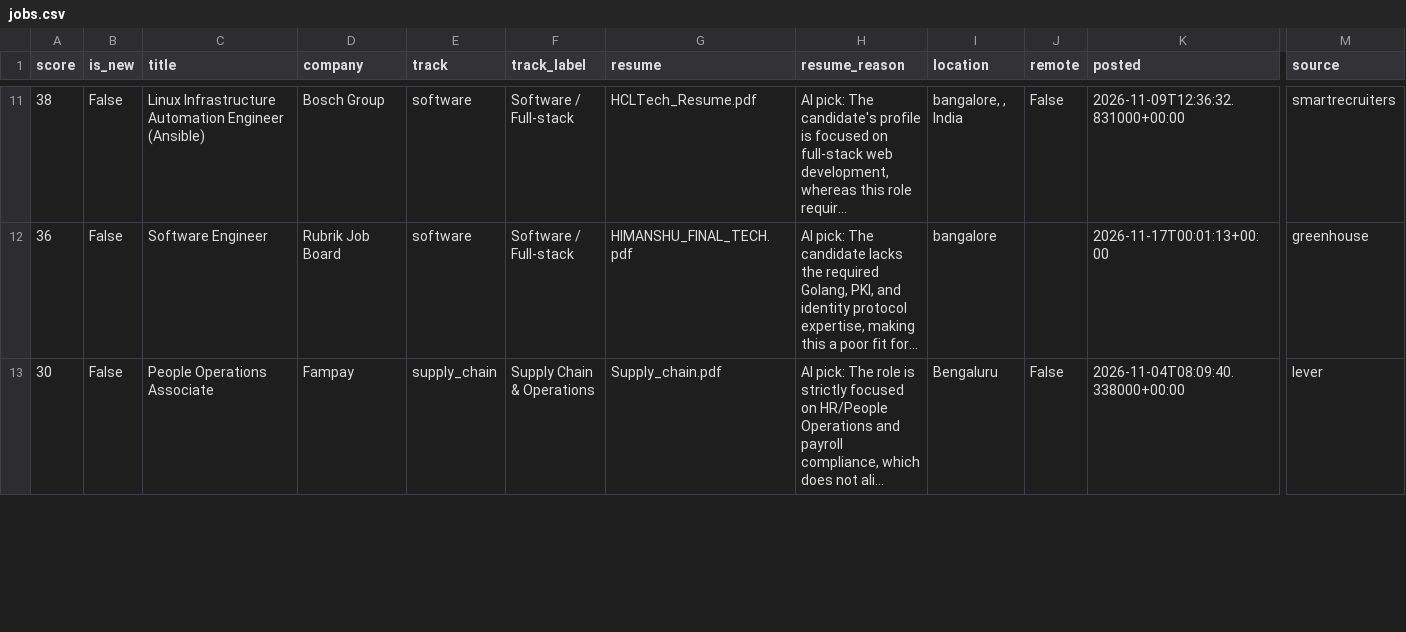
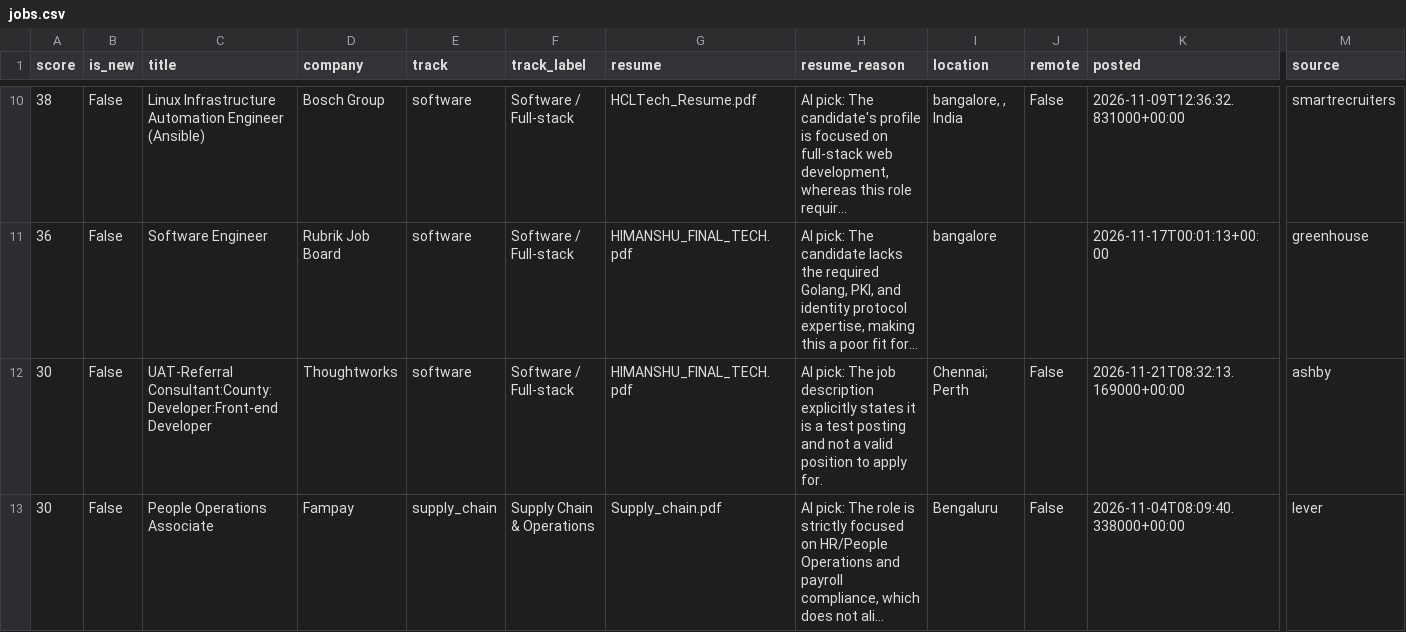
Before and after one commit to itshimanshu16/Job-bot, a CSV file: web/public/data/jobs.csv, drawn as a sheet; only a part is shown, gaps mark what is left out; long unchanged cells end in …; rows hold the shown columns only; the diff covers the shown part only; the diff names each change by its address in the sheet, - before the commit and + after, or states it on an @@ line.

```diff
--- a/web/public/data/jobs.csv
+++ b/web/public/data/jobs.csv
+row 12: 30 | False | UAT-Referral Consultant:County:Developer:Front-end Developer | Thoughtworks | software | Software / Full-stack | HIMANSHU_FINAL_TECH.pdf | AI pick: The job description explicitly states it is a test posting and not a valid position to apply for. | Chennai; Perth | False | 2026-11-21T08:32:13.169000+00:00 | ashby
```
Also changed, not shown: 2 removed rows and 2 edited cells elsewhere in this file, 2 other files.
